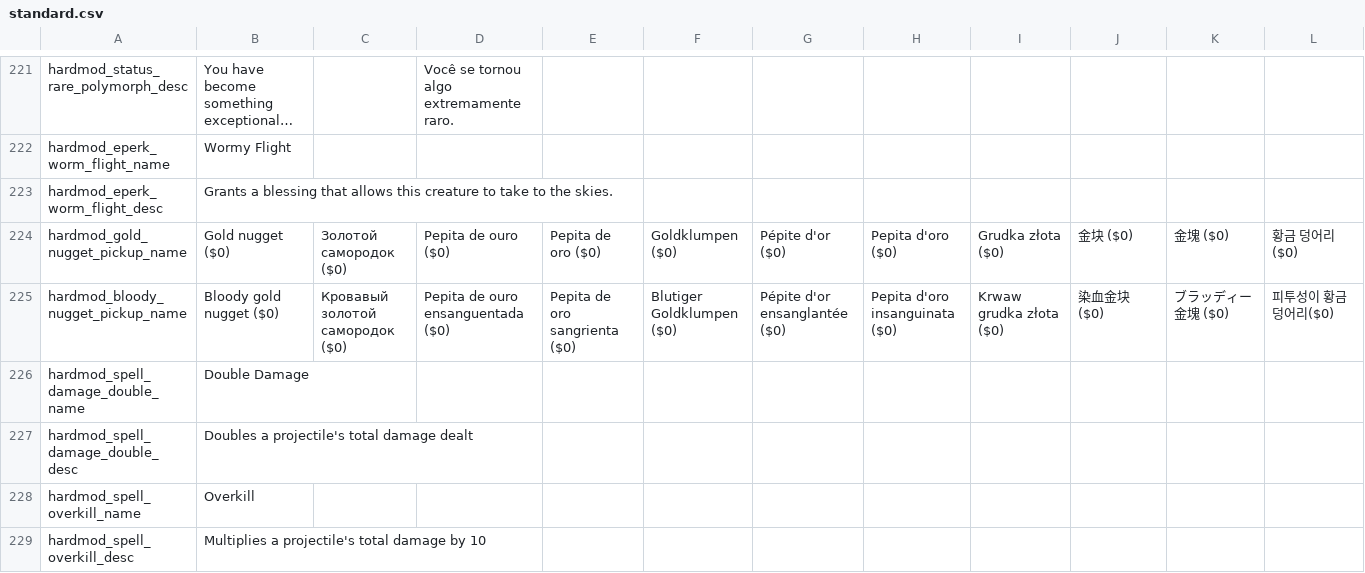
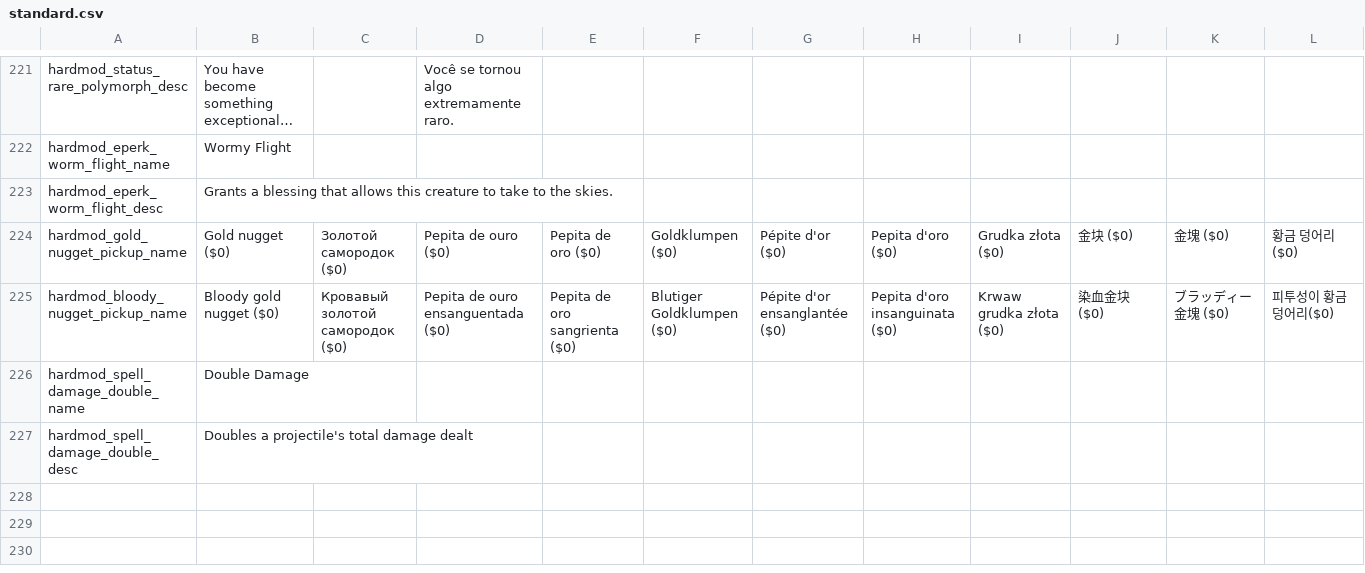
Before and after one commit to lamia-zamia/noita.hardmod, a CSV file: files/standard.csv, drawn as a sheet; only a part is shown, gaps mark what is left out; long unchanged cells end in ….

```diff
--- a/files/standard.csv
+++ b/files/standard.csv
@@ -227,3 +227 @@ hardmod_spell_damage_double_name,Double Damage,,,,,,,,,,,,,
 hardmod_spell_damage_double_desc,Doubles a projectile's total damage dealt,,,,,,,,,,,,,
-hardmod_spell_overkill_name,Overkill,,,,,,,,,,,,,
-hardmod_spell_overkill_desc,Multiplies a projectile's total damage by 10,,,,,,,,,,,,,
```
Also changed, not shown: 19 other files.
